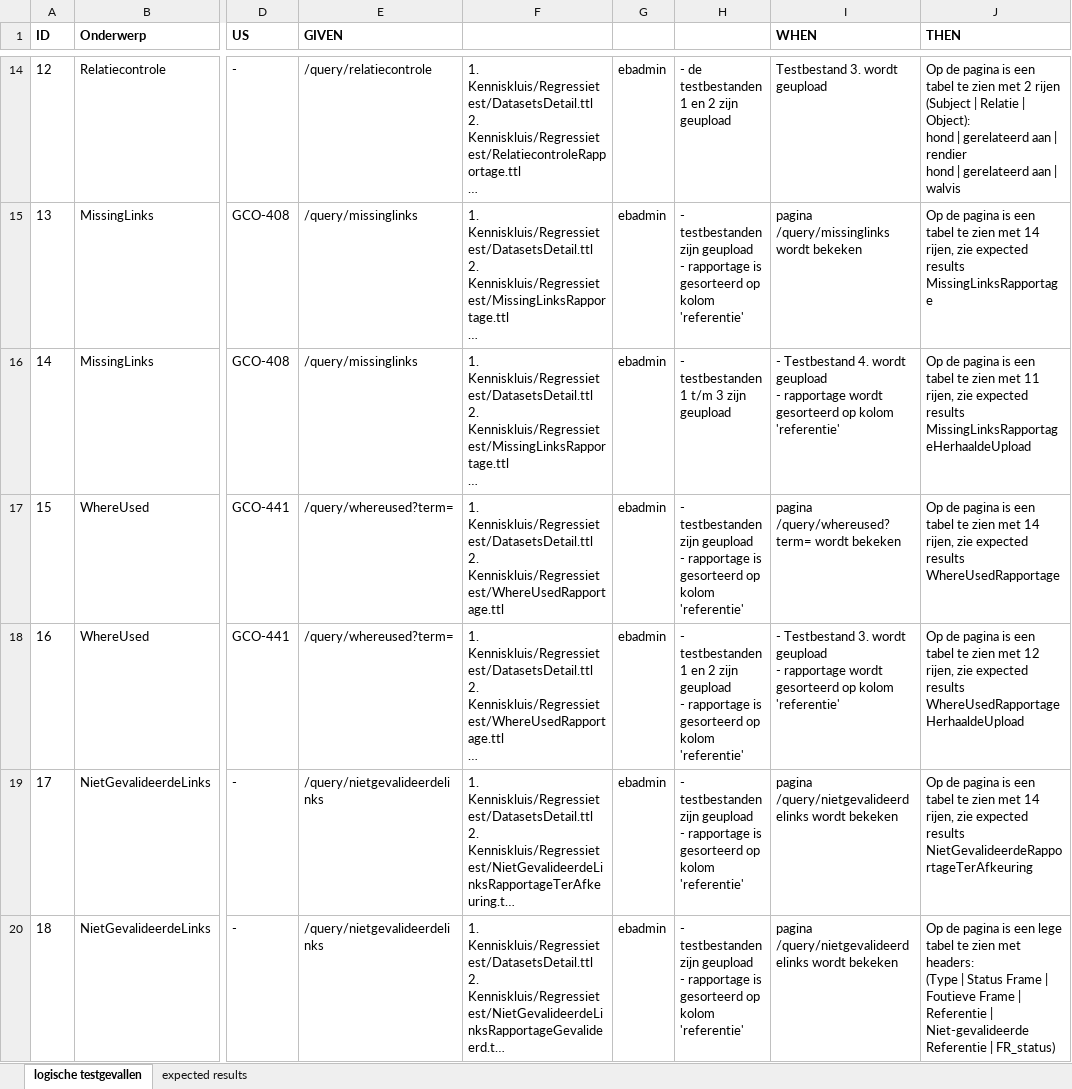
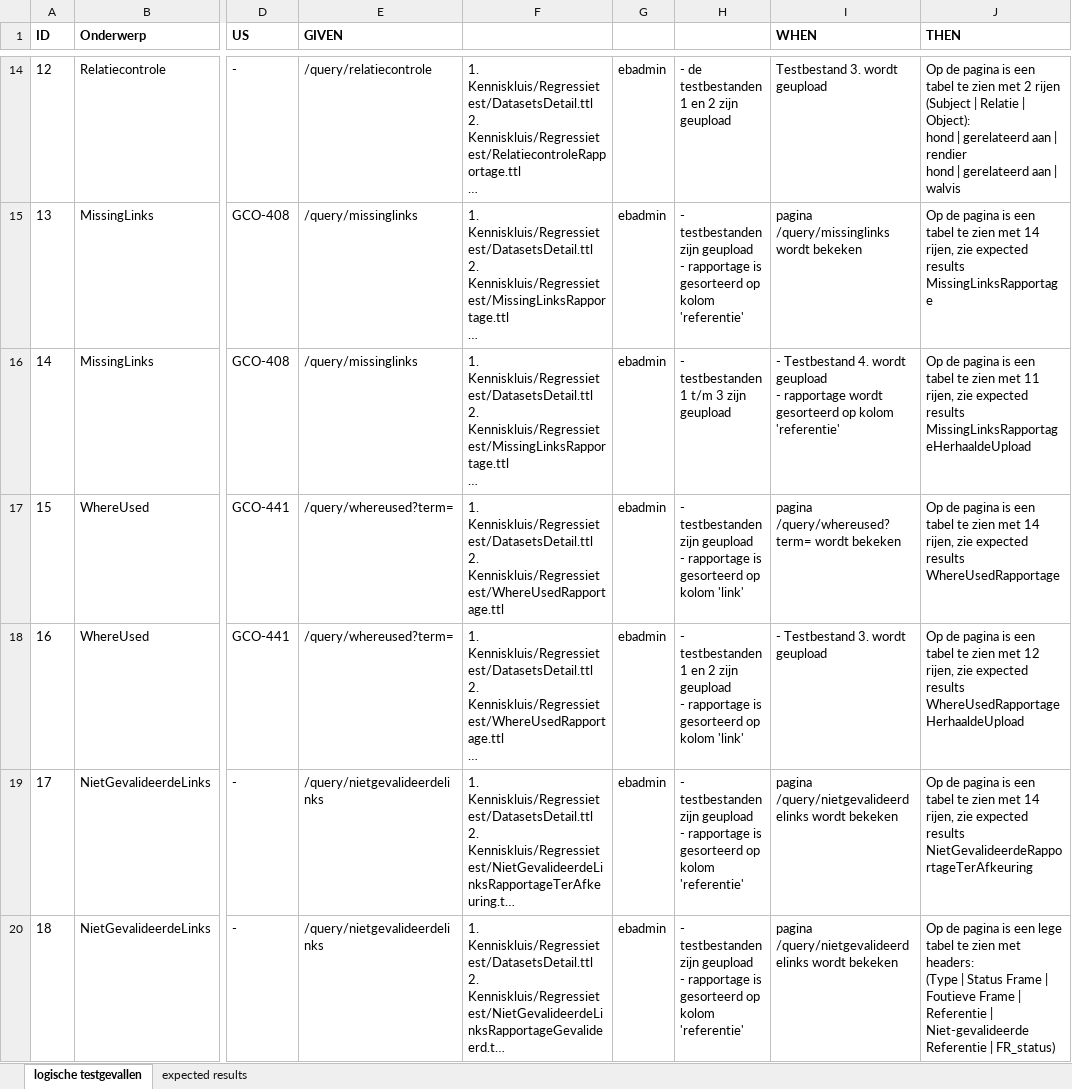
Before and after one commit to bp4mc2/bp4mc2, an Excel workbook: catalogusdata/Logische testen Kenniskluis.xlsx, sheet logische testgevallen, drawn as a sheet; only a part is shown, gaps mark what is left out; long unchanged cells end in …; values as stored, in another font and other column widths than the file's, no borders; ↵ is a line break in a cell; the diff names each change by its address in the sheet, - before the commit and + after, or states it on an @@ line.

Commit message:
logische testgevallen geupdate

```diff
--- a/catalogusdata/Logische testen Kenniskluis.xlsx (sheet logische testgevallen)
+++ b/catalogusdata/Logische testen Kenniskluis.xlsx (sheet logische testgevallen)
-H17: …op kolom 'referentie'
+H17: …op kolom 'link'
-H18: …op kolom 'referentie'
+H18: …op kolom 'link'
-I18 (WHEN): …wordt geupload ↵ - rapportage wordt gesorteerd op kolom 'referentie'
+I18 (WHEN): …wordt geupload
```
Also changed, not shown: 5 other files.
